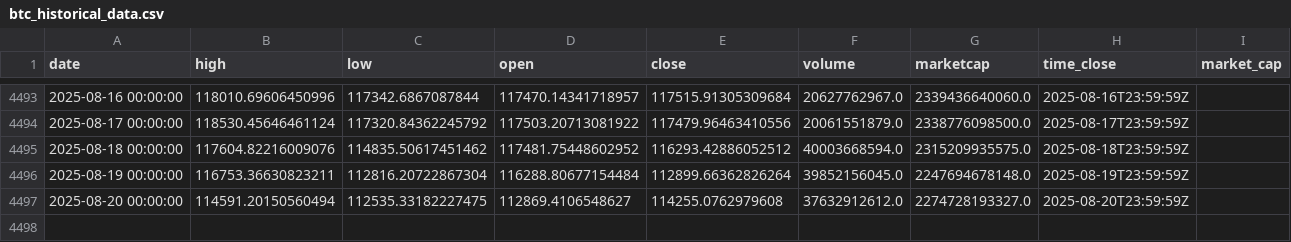
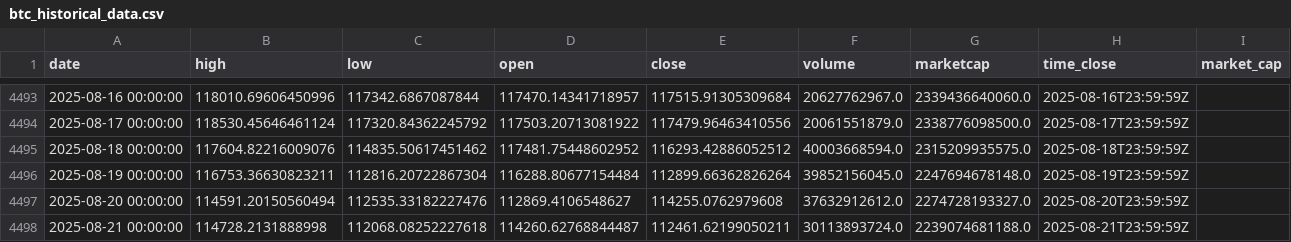
Before and after one commit to rey-dal/bitcoin, a CSV file: data/btc_historical_data.csv, drawn as a sheet; only a part is shown, gaps mark what is left out.

```diff
--- a/data/btc_historical_data.csv
+++ b/data/btc_historical_data.csv
@@ -4496,2 +4496,3 @@ date,high,low,open,close,volume,marketcap,time_close,market_cap
 2025-08-19 00:00:00,116753.36630823211,112816.20722867304,116288.80677154484,112899.66362826264,39852156045.0,2247694678148.0,2025-08-19T23:59:59Z,
-2025-08-20 00:00:00,114591.20150560494,112535.33182227475,112869.4106548627,114255.0762979608,37632912612.0,2274728193327.0,2025-08-20T23:59:59Z,
+2025-08-20 00:00:00,114591.20150560494,112535.33182227476,112869.4106548627,114255.0762979608,37632912612.0,2274728193327.0,2025-08-20T23:59:59Z,
+2025-08-21 00:00:00,114728.2131888998,112068.08252227618,114260.62768844487,112461.62199050211,30113893724.0,2239074681188.0,2025-08-21T23:59:59Z,
```
Also changed, not shown: data/combined_predictions.csv, data/preprocessed_data.csv, 6 other files.
